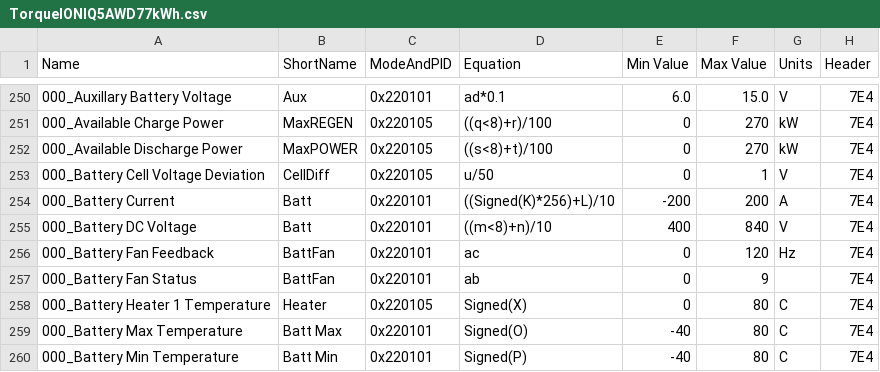
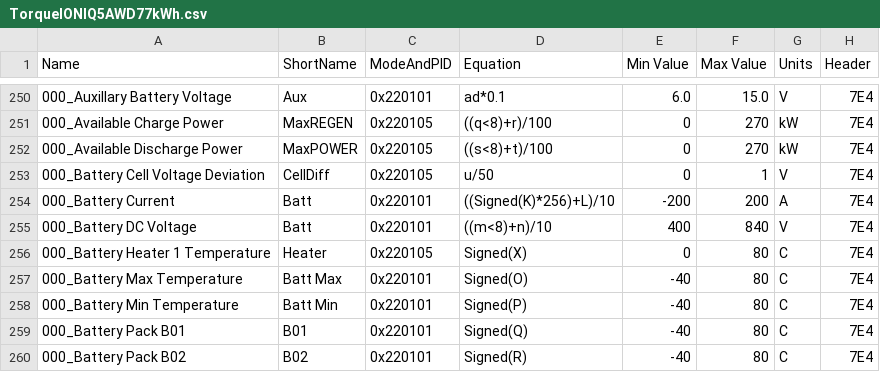
Before and after one commit to Esprit1st/Hyundai-Ioniq-5-Torque-Pro-PIDs, a CSV file: TorqueIONIQ5AWD77kWh.csv, drawn as a sheet; only a part is shown, gaps mark what is left out; the shorter side is filled out with more unchanged rows.

Commit message:
Update TorqueIONIQ5AWD77kWh.csv
Removing Fan feedback and Fan status. Never saw any data here

```diff
--- a/TorqueIONIQ5AWD77kWh.csv
+++ b/TorqueIONIQ5AWD77kWh.csv
@@ -255,4 +255,2 @@ Name,ShortName,ModeAndPID,Equation,Min Value,Max Value,Units,Header
 000_Battery DC Voltage,Batt,0x220101,((m<8)+n)/10,400,840,V,7E4
-000_Battery Fan Feedback,BattFan,0x220101,ac,0,120,Hz,7E4
-000_Battery Fan Status,BattFan,0x220101,ab,0,9,,7E4
 000_Battery Heater 1 Temperature,Heater,0x220105,Signed(X),0,80,C,7E4
```
